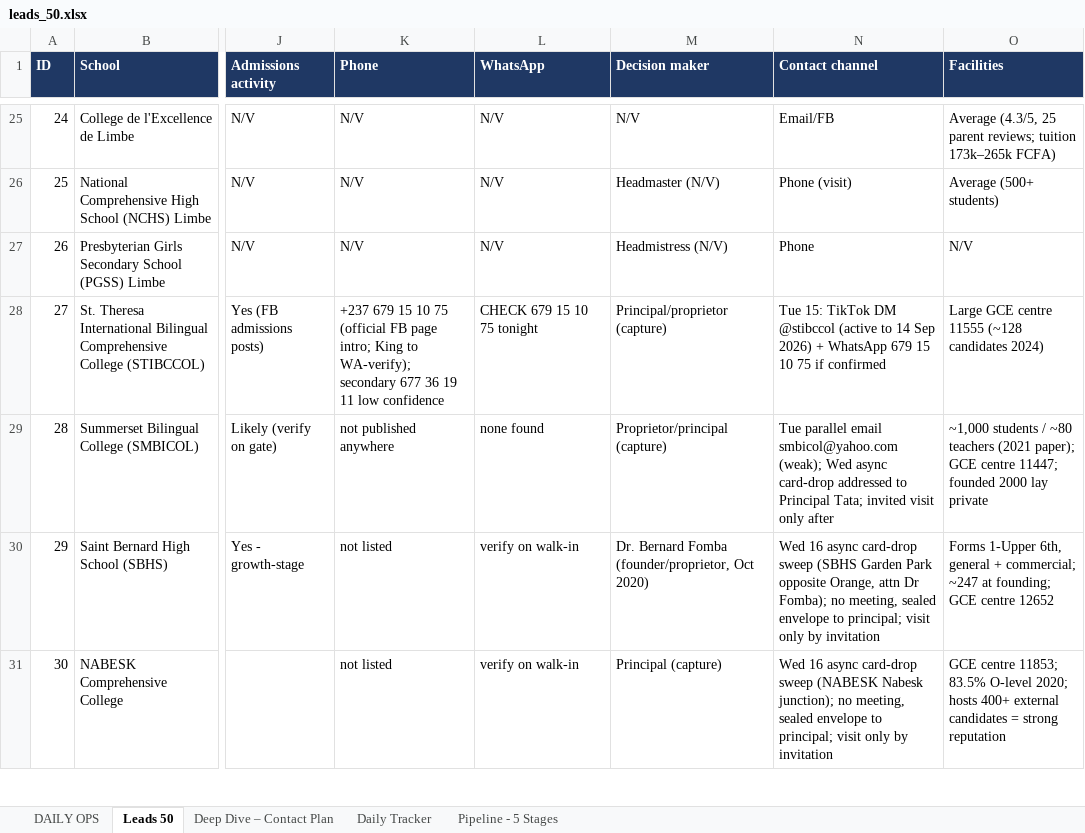
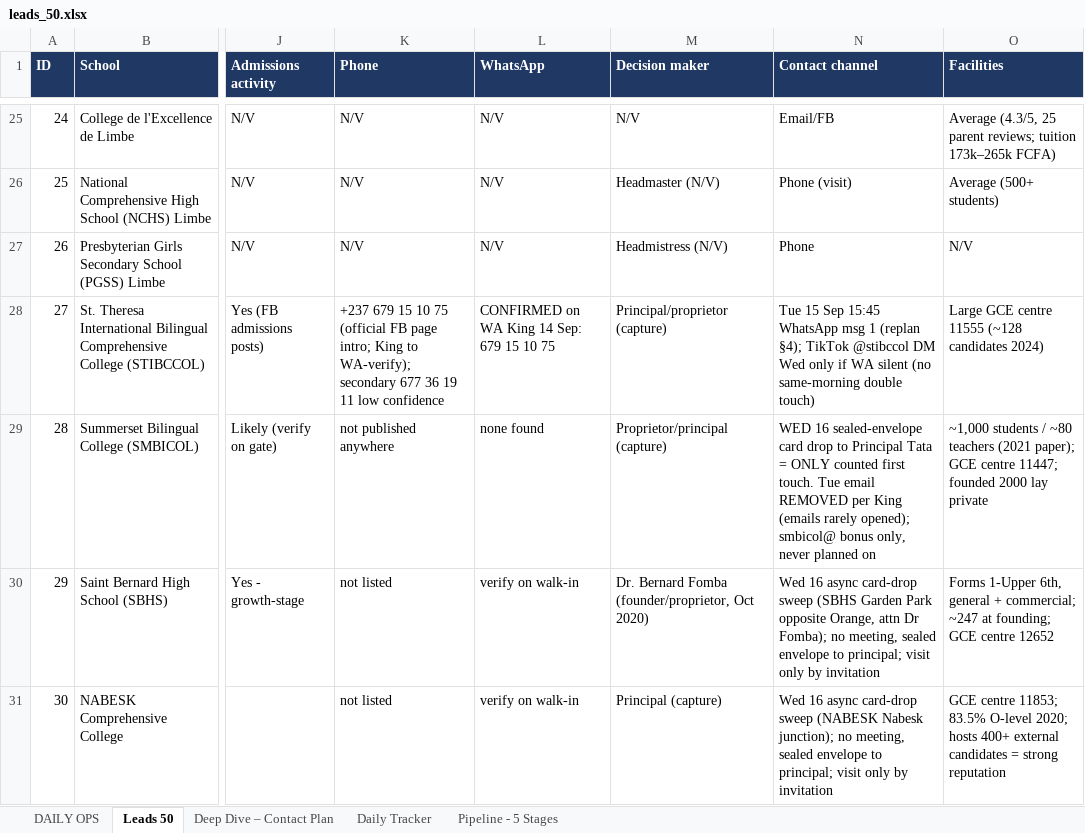
Before and after one commit to AKWOKING/AMK, an Excel workbook: leads/leads_50.xlsx, sheet Leads 50, drawn as a sheet; only a part is shown, gaps mark what is left out; values as stored, in another font and other column widths than the file's, no borders; the diff covers the shown part only; the diff names each change by its address in the sheet, - before the commit and + after, or states it on an @@ line.

Commit message:
Clinic-first Tuesday: nameless clinic concept on AMK site, Solidarity + MITOC outreach, King WA verifications
- site/sample-clinic.html: nameless Molyko Medical Centre single-file concept (EN|FR 150 pairs, Forest family per AMK-DESIGN-SKILLS.md, FCFA demo pricing, WhatsApp booking, JSON-LD, mobile emergency bar, preflight clean); builder site/build_sample_clinic.py + 4 mmc images
- site/index.html clinic card + footer now link to internal sample-clinic.html (external demo-cliniques links removed); sitemap updated
- sales/Clinic-Batch-2026-09-15.md: Solidarity Clinic & Laboratory (Dr Ndifor, 691 63 29 41 / 677 61 57 57) and MITOC (678 90 89 62), msg-1 drafts, cards, verified pain
- replan/deep dives/Daily Ops/CRM: clinics lead Tue 08:35; St Theresa 679 15 10 75 + Baird 677 87 53 95 confirmed WA; 677 78 04 05 discarded; bairdmemorial.com dead -> full pitch 16:00; email removed as a counted leg; samples co-hosted in amk-cm.vercel.app project

Co-authored-by: arena-agent <297053741+arena-agent@users.noreply.github.com>

```diff
--- a/leads/leads_50.xlsx (sheet Leads 50)
+++ b/leads/leads_50.xlsx (sheet Leads 50)
-L28 (WhatsApp): CHECK 679 15 10 75 tonight
+L28 (WhatsApp): CONFIRMED on WA King 14 Sep: 679 15 10 75
-N28 (Contact channel): Tue 15: TikTok DM @stibccol (active to 14 Sep 2026) + WhatsApp 679 15 10 75 if confirmed
+N28 (Contact channel): Tue 15 Sep 15:45 WhatsApp msg 1 (replan §4); TikTok @stibccol DM Wed only if WA silent (no same-morning double touch)
-N29 (Contact channel): Tue parallel email smbicol@yahoo.com (weak); Wed async card-drop addressed to Principal Tata; invited visit only after
+N29 (Contact channel): WED 16 sealed-envelope card drop to Principal Tata = ONLY counted first touch. Tue email REMOVED per King (emails rarely opened); smbicol@ bonus only, never planned on
```
Also changed, not shown: 2 added rows and 8 edited cells elsewhere in this sheet, 23 other files.
